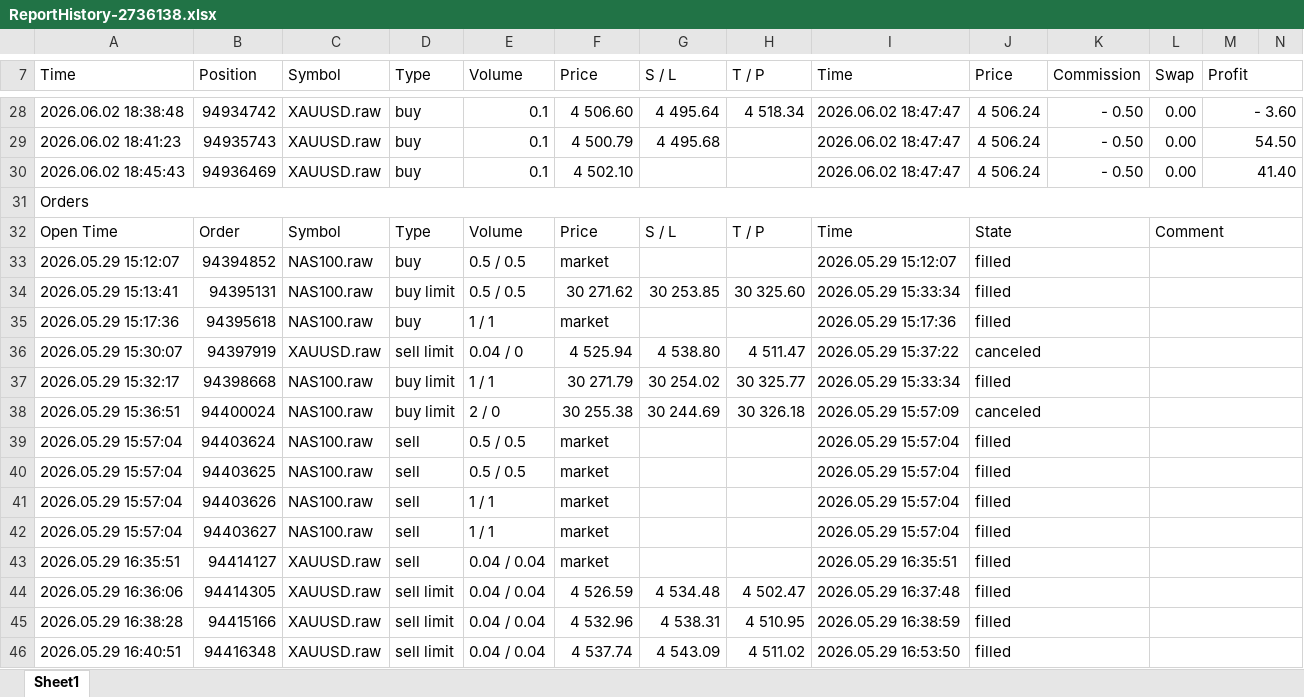
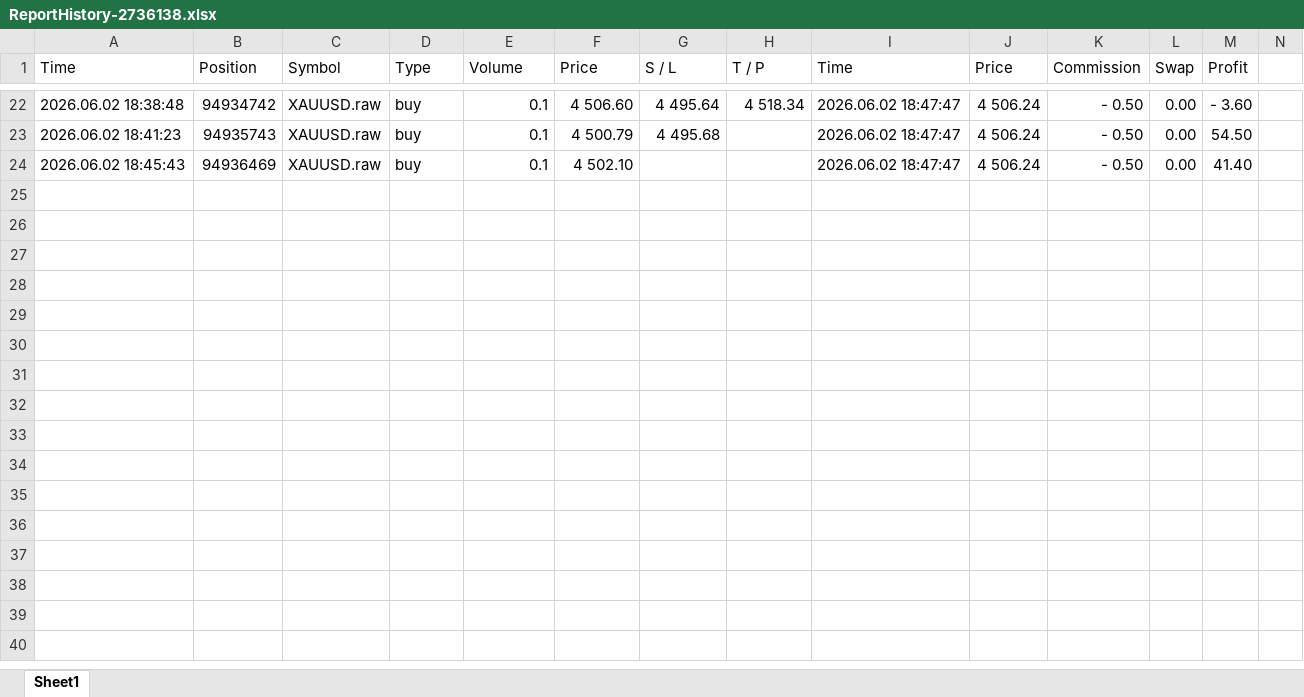
Before and after one commit to avogrow/FOREX_JOURNAL_2026, an Excel workbook: ReportHistory-2736138.xlsx, sheet Sheet1, drawn as a sheet; only a part is shown, gaps mark what is left out; values as stored, in another font and other column widths than the file's, no cell formats; charts and pictures not drawn; removed rows and columns are numbered as before the commit, all else as after; the diff covers the shown part only; the diff names each change by its address in the sheet, - before the commit and + after, or states it on an @@ line.

```diff
--- a/ReportHistory-2736138.xlsx (sheet Sheet1)
+++ b/ReportHistory-2736138.xlsx (sheet Sheet1)
-M7:N7 merged
-M28:N28 merged
-M29:N29 merged
-M30:N30 merged
-row 31: Orders
-row 32: Open Time | Order | Symbol | Type | Volume | Price | S / L | T / P | Time | State |  | Comment
-row 33: 2026.05.29 15:12:07 | 94394852 | NAS100.raw | buy | 0.5 / 0.5 | market |  |  | 2026.05.29 15:12:07 | filled
-row 34: 2026.05.29 15:13:41 | 94395131 | NAS100.raw | buy limit | 0.5 / 0.5 | 30 271.62 | 30 253.85 | 30 325.60 | 2026.05.29 15:33:34 | filled
-row 35: 2026.05.29 15:17:36 | 94395618 | NAS100.raw | buy | 1 / 1 | market |  |  | 2026.05.29 15:17:36 | filled
-row 36: 2026.05.29 15:30:07 | 94397919 | XAUUSD.raw | sell limit | 0.04 / 0 | 4 525.94 | 4 538.80 | 4 511.47 | 2026.05.29 15:37:22 | canceled
-row 37: 2026.05.29 15:32:17 | 94398668 | NAS100.raw | buy limit | 1 / 1 | 30 271.79 | 30 254.02 | 30 325.77 | 2026.05.29 15:33:34 | filled
-row 38: 2026.05.29 15:36:51 | 94400024 | NAS100.raw | buy limit | 2 / 0 | 30 255.38 | 30 244.69 | 30 326.18 | 2026.05.29 15:57:09 | canceled
-row 39: 2026.05.29 15:57:04 | 94403624 | NAS100.raw | sell | 0.5 / 0.5 | market |  |  | 2026.05.29 15:57:04 | filled
-row 40: 2026.05.29 15:57:04 | 94403625 | NAS100.raw | sell | 0.5 / 0.5 | market |  |  | 2026.05.29 15:57:04 | filled
-row 41: 2026.05.29 15:57:04 | 94403626 | NAS100.raw | sell | 1 / 1 | market |  |  | 2026.05.29 15:57:04 | filled
-row 42: 2026.05.29 15:57:04 | 94403627 | NAS100.raw | sell | 1 / 1 | market |  |  | 2026.05.29 15:57:04 | filled
-row 43: 2026.05.29 16:35:51 | 94414127 | XAUUSD.raw | sell | 0.04 / 0.04 | market |  |  | 2026.05.29 16:35:51 | filled
-row 44: 2026.05.29 16:36:06 | 94414305 | XAUUSD.raw | sell limit | 0.04 / 0.04 | 4 526.59 | 4 534.48 | 4 502.47 | 2026.05.29 16:37:48 | filled
-row 45: 2026.05.29 16:38:28 | 94415166 | XAUUSD.raw | sell limit | 0.04 / 0.04 | 4 532.96 | 4 538.31 | 4 510.95 | 2026.05.29 16:38:59 | filled
-row 46: 2026.05.29 16:40:51 | 94416348 | XAUUSD.raw | sell limit | 0.04 / 0.04 | 4 537.74 | 4 543.09 | 4 511.02 | 2026.05.29 16:53:50 | filled
```
Also changed, not shown: 143 removed rows and merged cells elsewhere in this sheet, cell formats, charts or pictures, 2 other files.
